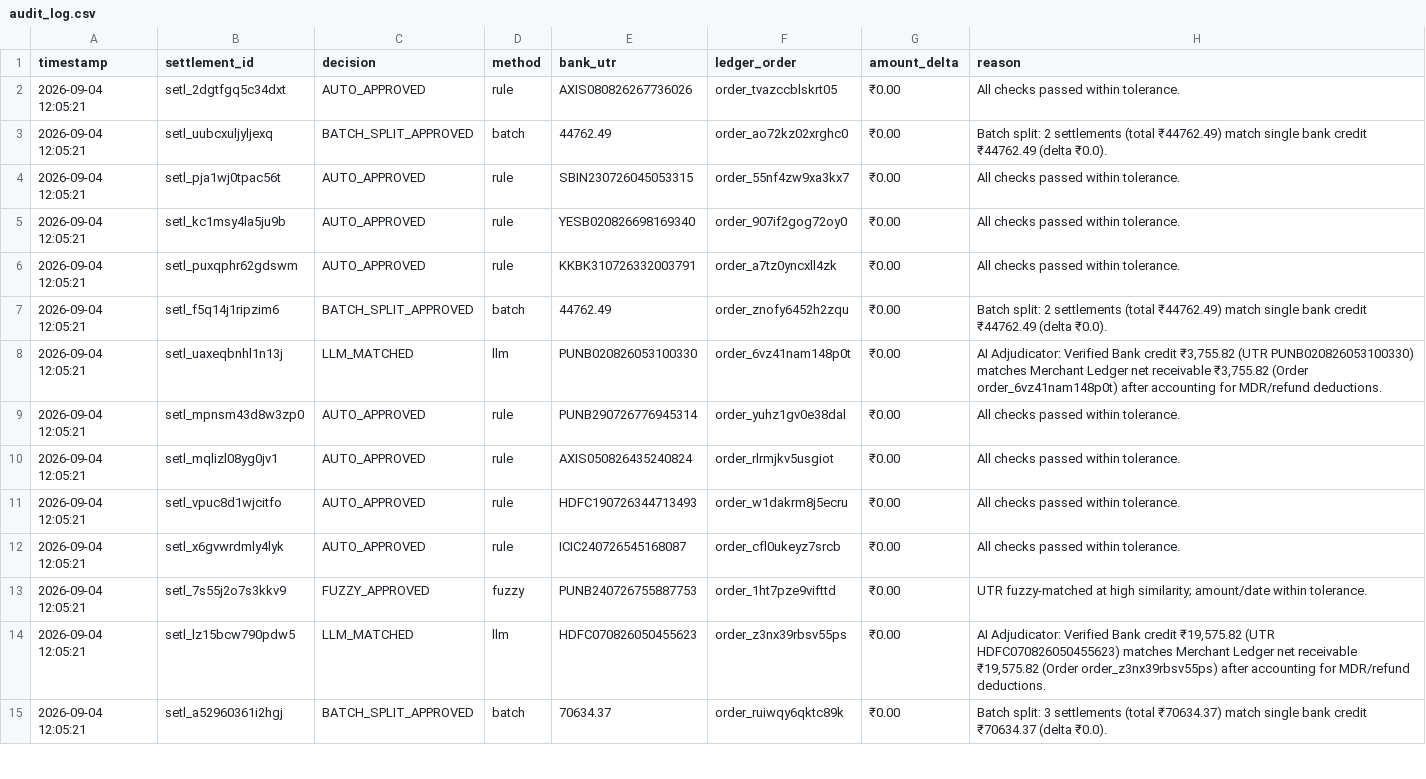
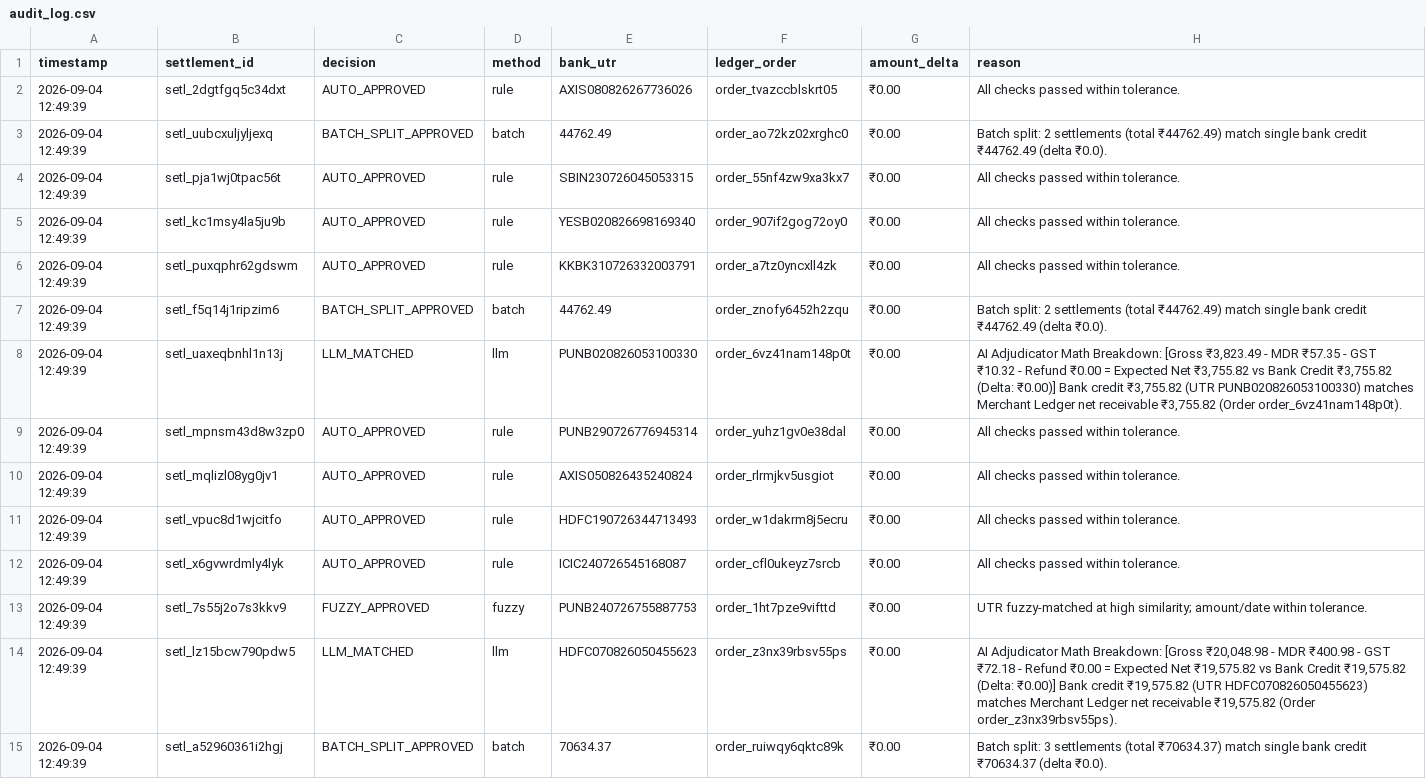
Before and after one commit to VaishnavAmbilpur/Ai-Finance-Controller, a CSV file: data/audit_log.csv, drawn as a sheet; only a part is shown; the diff covers the shown part only.

Commit message:
feat(adjudicator): add explicit step-by-step mathematical breakdown formulas to AI Adjudicator audit reasons

```diff
--- a/data/audit_log.csv
+++ b/data/audit_log.csv
@@ -1,15 +1,15 @@
 timestamp,settlement_id,decision,method,bank_utr,ledger_order,amount_delta,reason
-2026-09-04 12:05:21,setl_2dgtfgq5c34dxt,AUTO_APPROVED,rule,AXIS080826267736026,order_tvazccblskrt05,₹0.00,All checks passed within tolerance.
-2026-09-04 12:05:21,setl_uubcxuljyljexq,BATCH_SPLIT_APPROVED,batch,44762.49,order_ao72kz02xrghc0,₹0.00,Batch split: 2 settlements (total ₹44762.49) match single bank credit ₹44762.49 (delta ₹0.0).
-2026-09-04 12:05:21,setl_pja1wj0tpac56t,AUTO_APPROVED,rule,SBIN230726045053315,order_55nf4zw9xa3kx7,₹0.00,All checks passed within tolerance.
-2026-09-04 12:05:21,setl_kc1msy4la5ju9b,AUTO_APPROVED,rule,YESB020826698169340,order_907if2gog72oy0,₹0.00,All checks passed within tolerance.
-2026-09-04 12:05:21,setl_puxqphr62gdswm,AUTO_APPROVED,rule,KKBK310726332003791,order_a7tz0yncxll4zk,₹0.00,All checks passed within tolerance.
-2026-09-04 12:05:21,setl_f5q14j1ripzim6,BATCH_SPLIT_APPROVED,batch,44762.49,order_znofy6452h2zqu,₹0.00,Batch split: 2 settlements (total ₹44762.49) match single bank credit ₹44762.49 (delta ₹0.0).
-2026-09-04 12:05:21,setl_uaxeqbnhl1n13j,LLM_MATCHED,llm,PUNB020826053100330,order_6vz41nam148p0t,₹0.00,"AI Adjudicator: Verified Bank credit ₹3,755.82 (UTR PUNB020826053100330) matches Merchant Ledger net receivable ₹3,755.82 (Order order_6vz41nam148p0t) after accounting for MDR/refund deductions."
-2026-09-04 12:05:21,setl_mpnsm43d8w3zp0,AUTO_APPROVED,rule,PUNB290726776945314,order_yuhz1gv0e38dal,₹0.00,All checks passed within tolerance.
-2026-09-04 12:05:21,setl_mqlizl08yg0jv1,AUTO_APPROVED,rule,AXIS050826435240824,order_rlrmjkv5usgiot,₹0.00,All checks passed within tolerance.
-2026-09-04 12:05:21,setl_vpuc8d1wjcitfo,AUTO_APPROVED,rule,HDFC190726344713493,order_w1dakrm8j5ecru,₹0.00,All checks passed within tolerance.
-2026-09-04 12:05:21,setl_x6gvwrdmly4lyk,AUTO_APPROVED,rule,ICIC240726545168087,order_cfl0ukeyz7srcb,₹0.00,All checks passed within tolerance.
-2026-09-04 12:05:21,setl_7s55j2o7s3kkv9,FUZZY_APPROVED,fuzzy,PUNB240726755887753,order_1ht7pze9vifttd,₹0.00,UTR fuzzy-matched at high similarity; amount/date within tolerance.
-2026-09-04 12:05:21,setl_lz15bcw790pdw5,LLM_MATCHED,llm,HDFC070826050455623,order_z3nx39rbsv55ps,₹0.00,"AI Adjudicator: Verified Bank credit ₹19,575.82 (UTR HDFC070826050455623) matches Merchant Ledger net receivable ₹19,575.82 (Order order_z3nx39rbsv55ps) after accounting for MDR/refund deductions."
-2026-09-04 12:05:21,setl_a52960361i2hgj,BATCH_SPLIT_APPROVED,batch,70634.37,order_ruiwqy6qktc89k,₹0.00,Batch split: 3 settlements (total ₹70634.37) match single bank credit ₹70634.37 (delta ₹0.0).
+2026-09-04 12:49:39,setl_2dgtfgq5c34dxt,AUTO_APPROVED,rule,AXIS080826267736026,order_tvazccblskrt05,₹0.00,All checks passed within tolerance.
+2026-09-04 12:49:39,setl_uubcxuljyljexq,BATCH_SPLIT_APPROVED,batch,44762.49,order_ao72kz02xrghc0,₹0.00,Batch split: 2 settlements (total ₹44762.49) match single bank credit ₹44762.49 (delta ₹0.0).
+2026-09-04 12:49:39,setl_pja1wj0tpac56t,AUTO_APPROVED,rule,SBIN230726045053315,order_55nf4zw9xa3kx7,₹0.00,All checks passed within tolerance.
+2026-09-04 12:49:39,setl_kc1msy4la5ju9b,AUTO_APPROVED,rule,YESB020826698169340,order_907if2gog72oy0,₹0.00,All checks passed within tolerance.
+2026-09-04 12:49:39,setl_puxqphr62gdswm,AUTO_APPROVED,rule,KKBK310726332003791,order_a7tz0yncxll4zk,₹0.00,All checks passed within tolerance.
+2026-09-04 12:49:39,setl_f5q14j1ripzim6,BATCH_SPLIT_APPROVED,batch,44762.49,order_znofy6452h2zqu,₹0.00,Batch split: 2 settlements (total ₹44762.49) match single bank credit ₹44762.49 (delta ₹0.0).
+2026-09-04 12:49:39,setl_uaxeqbnhl1n13j,LLM_MATCHED,llm,PUNB020826053100330,order_6vz41nam148p0t,₹0.00,"AI Adjudicator Math Breakdown: [Gross ₹3,823.49 - MDR ₹57.35 - GST ₹10.32 - Refund ₹0.00 = Expected Net ₹3,755.82 vs Bank Credit ₹3,755.82 (Delta: ₹0.00)] Bank credit ₹3,755.82 (UTR PUNB020826053100330) matches Merchant Ledger net receivable ₹3,755.82 (Order order_6vz41nam148p0t)."
+2026-09-04 12:49:39,setl_mpnsm43d8w3zp0,AUTO_APPROVED,rule,PUNB290726776945314,order_yuhz1gv0e38dal,₹0.00,All checks passed within tolerance.
+2026-09-04 12:49:39,setl_mqlizl08yg0jv1,AUTO_APPROVED,rule,AXIS050826435240824,order_rlrmjkv5usgiot,₹0.00,All checks passed within tolerance.
+2026-09-04 12:49:39,setl_vpuc8d1wjcitfo,AUTO_APPROVED,rule,HDFC190726344713493,order_w1dakrm8j5ecru,₹0.00,All checks passed within tolerance.
+2026-09-04 12:49:39,setl_x6gvwrdmly4lyk,AUTO_APPROVED,rule,ICIC240726545168087,order_cfl0ukeyz7srcb,₹0.00,All checks passed within tolerance.
+2026-09-04 12:49:39,setl_7s55j2o7s3kkv9,FUZZY_APPROVED,fuzzy,PUNB240726755887753,order_1ht7pze9vifttd,₹0.00,UTR fuzzy-matched at high similarity; amount/date within tolerance.
+2026-09-04 12:49:39,setl_lz15bcw790pdw5,LLM_MATCHED,llm,HDFC070826050455623,order_z3nx39rbsv55ps,₹0.00,"AI Adjudicator Math Breakdown: [Gross ₹20,048.98 - MDR ₹400.98 - GST ₹72.18 - Refund ₹0.00 = Expected Net ₹19,575.82 vs Bank Credit ₹19,575.82 (Delta: ₹0.00)] Bank credit ₹19,575.82 (UTR HDFC070826050455623) matches Merchant Ledger net receivable ₹19,575.82 (Order order_z3nx39rbsv55ps)."
+2026-09-04 12:49:39,setl_a52960361i2hgj,BATCH_SPLIT_APPROVED,batch,70634.37,order_ruiwqy6qktc89k,₹0.00,Batch split: 3 settlements (total ₹70634.37) match single bank credit ₹70634.37 (delta ₹0.0).
```
Also changed, not shown: 95 edited cells elsewhere in this file, 1 other file.
